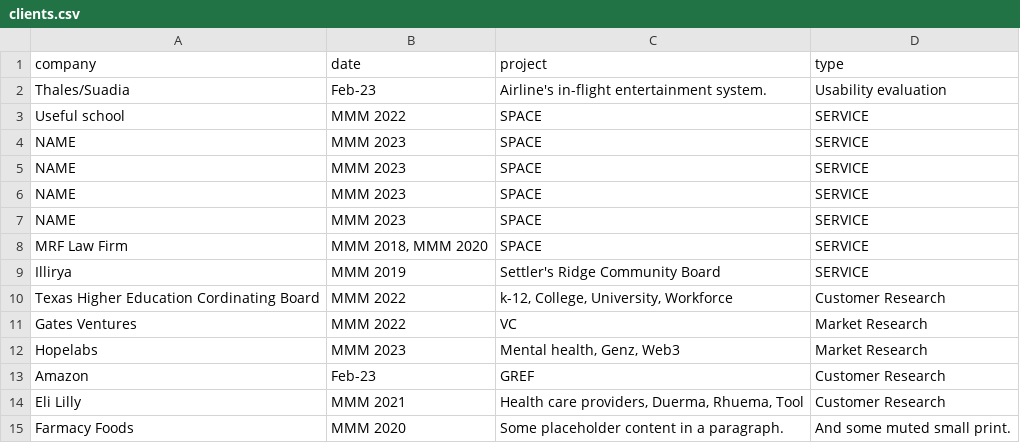
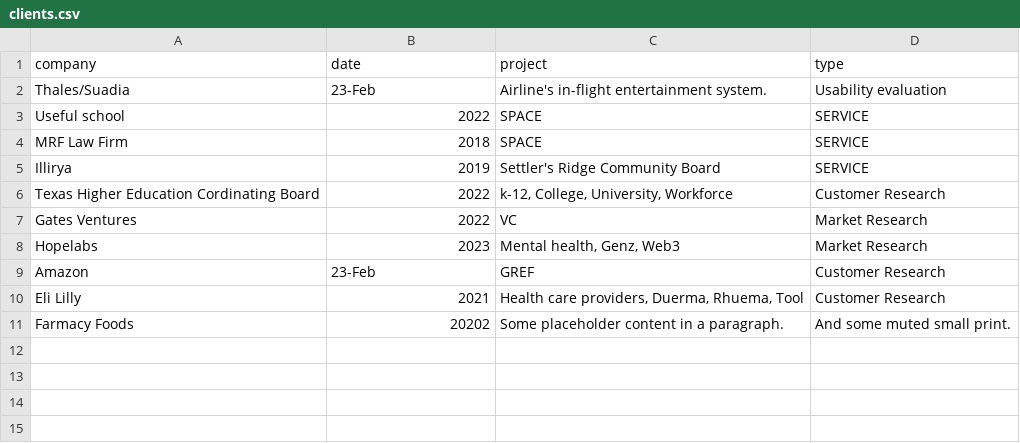
Before and after one commit to susmoi/lizbrwn.com, a CSV file: clients.csv, drawn as a sheet.

Commit message:
removed some invalid data

```diff
--- a/clients.csv
+++ b/clients.csv
@@ -1,15 +1,11 @@
 company,date,project,type
-Thales/Suadia,Feb-23,Airline's in-flight entertainment system.,Usability evaluation
-Useful school,MMM 2022,SPACE,SERVICE
-NAME,MMM 2023,SPACE,SERVICE
-NAME,MMM 2023,SPACE,SERVICE
-NAME,MMM 2023,SPACE,SERVICE
-NAME,MMM 2023,SPACE,SERVICE
-MRF Law Firm,"MMM 2018, MMM 2020",SPACE,SERVICE
-Illirya,MMM 2019,Settler's Ridge Community Board,SERVICE
-Texas Higher Education Cordinating Board,MMM 2022,"k-12, College, University, Workforce",Customer Research
-Gates Ventures,MMM 2022,VC,Market Research
-Hopelabs,MMM 2023,"Mental health, Genz, Web3",Market Research
-Amazon,Feb-23,GREF,Customer Research
-Eli Lilly,MMM 2021,"Health care providers, Duerma, Rhuema, Tool",Customer Research
-Farmacy Foods,MMM 2020,Some placeholder content in a paragraph.,And some muted small print.
+Thales/Suadia,23-Feb,Airline's in-flight entertainment system.,Usability evaluation
+Useful school,2022,SPACE,SERVICE
+MRF Law Firm,2018,SPACE,SERVICE
+Illirya,2019,Settler's Ridge Community Board,SERVICE
+Texas Higher Education Cordinating Board,2022,"k-12, College, University, Workforce",Customer Research
+Gates Ventures,2022,VC,Market Research
+Hopelabs,2023,"Mental health, Genz, Web3",Market Research
+Amazon,23-Feb,GREF,Customer Research
+Eli Lilly,2021,"Health care providers, Duerma, Rhuema, Tool",Customer Research
+Farmacy Foods,20202,Some placeholder content in a paragraph.,And some muted small print.
```
